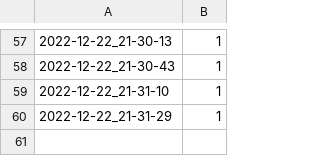
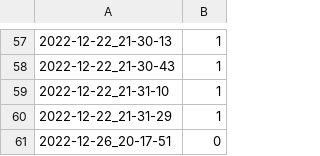
Before and after one commit to ChrisZ3r0/RFID_Safe, a CSV file: src/login/login.csv, drawn as a sheet; only a part is shown, gaps mark what is left out.

```diff
--- a/src/login/login.csv
+++ b/src/login/login.csv
@@ -60 +60,2 @@
 2022-12-22_21-31-29,1
+2022-12-26_20-17-51,0
```
Also changed, not shown: 2 other files.
